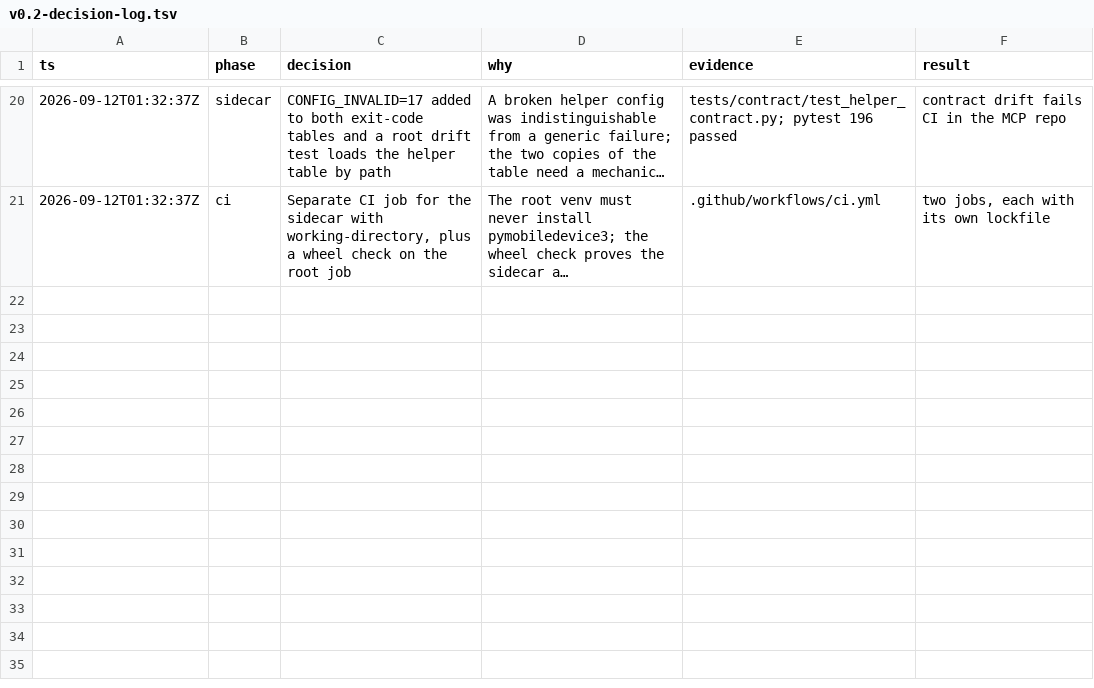
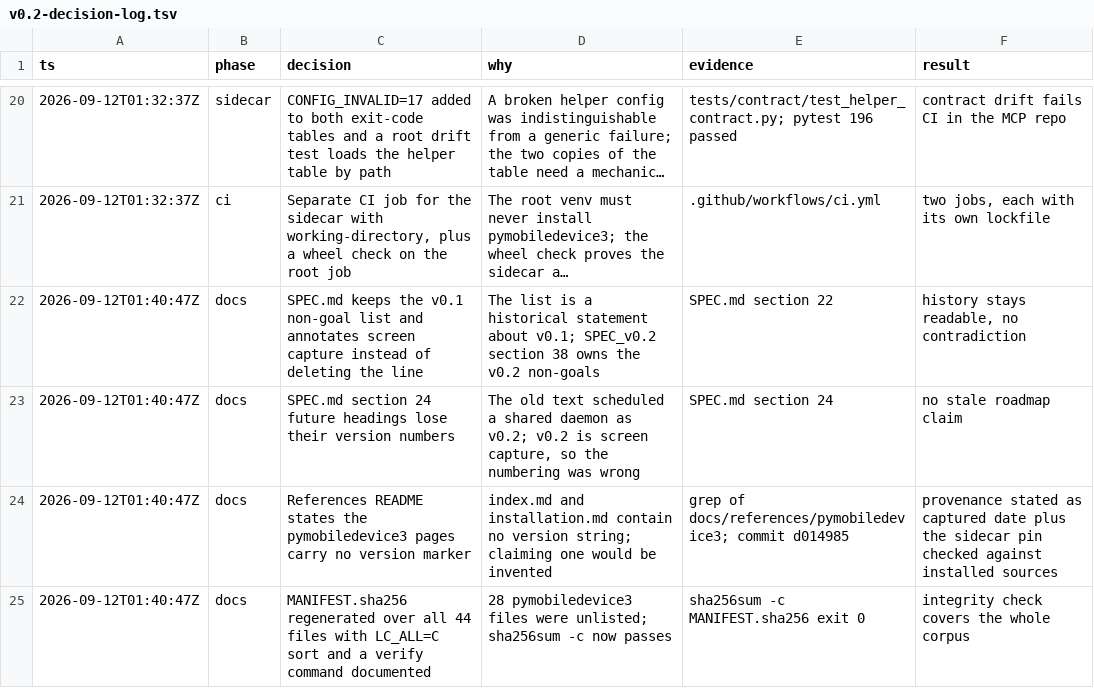
Before and after one commit to trevor-nichols/appletv-mcp, a TSV file: docs/apple-tv-mcp-spec/v0.2-decision-log.tsv, drawn as a sheet; only a part is shown, gaps mark what is left out; long unchanged cells end in …; the diff names each change by its address in the sheet, - before the commit and + after, or states it on an @@ line.

```diff
--- a/docs/apple-tv-mcp-spec/v0.2-decision-log.tsv
+++ b/docs/apple-tv-mcp-spec/v0.2-decision-log.tsv
+row 22: 2026-09-12T01:40:47Z | docs | SPEC.md keeps the v0.1 non-goal list and annotates screen capture instead of deleting the line | The list is a historical statement about v0.1; SPEC_v0.2 section 38 owns the v0.2 non-goals | SPEC.md section 22 | history stays readable, no contradiction
+row 23: 2026-09-12T01:40:47Z | docs | SPEC.md section 24 future headings lose their version numbers | The old text scheduled a shared daemon as v0.2; v0.2 is screen capture, so the numbering was wrong | SPEC.md section 24 | no stale roadmap claim
+row 24: 2026-09-12T01:40:47Z | docs | References README states the pymobiledevice3 pages carry no version marker | index.md and installation.md contain no version string; claiming one would be invented | grep of docs/references/pymobiledevice3; commit d014985 | provenance stated as captured date plus the sidecar pin checked against installed sources
+row 25: 2026-09-12T01:40:47Z | docs | MANIFEST.sha256 regenerated over all 44 files with LC_ALL=C sort and a verify command documented | 28 pymobiledevice3 files were unlisted; sha256sum -c now passes | sha256sum -c MANIFEST.sha256 exit 0 | integrity check covers the whole corpus
```
Also changed, not shown: 6 other files.
